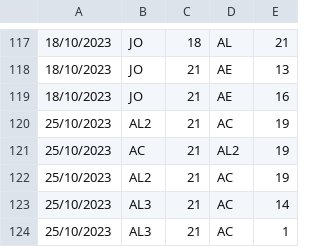
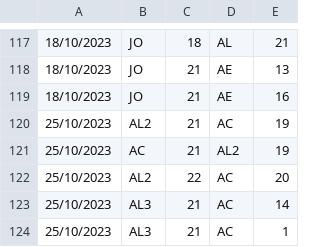
Before and after one commit to noelmathew/BadmintonELOSimulator, a CSV file: ScoreData.csv, drawn as a sheet; only a part is shown, gaps mark what is left out.

Commit message:
Update ScoreData.csv

```diff
--- a/ScoreData.csv
+++ b/ScoreData.csv
@@ -121,3 +121,3 @@
 25/10/2023,AC,21,AL2,19
-25/10/2023,AL2,21,AC,19
+25/10/2023,AL2,22,AC,20
 25/10/2023,AL3,21,AC,14
```
